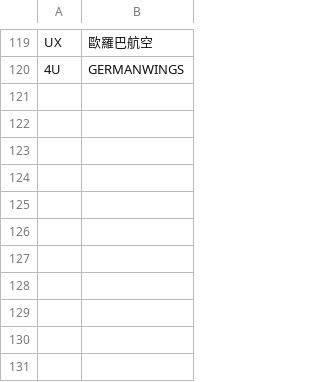
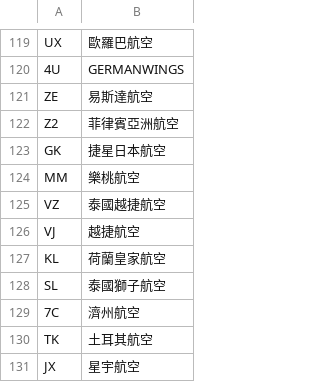
Before and after one commit to xchehub/FlightInfo, a CSV file: app/src/main/res/raw/airlines.csv, drawn as a sheet; only a part is shown, gaps mark what is left out.

```diff
--- a/app/src/main/res/raw/airlines.csv
+++ b/app/src/main/res/raw/airlines.csv
@@ -120 +120,12 @@ UX,歐羅巴航空
 4U,GERMANWINGS
+ZE,易斯達航空
+Z2,菲律賓亞洲航空
+GK,捷星日本航空
+MM,樂桃航空
+VZ,泰國越捷航空
+VJ,越捷航空
+KL,荷蘭皇家航空
+SL,泰國獅子航空
+7C,濟州航空
+TK,土耳其航空
+JX,星宇航空
```
Also changed, not shown: app/src/main/res/raw/airports.csv, 1 other file.
